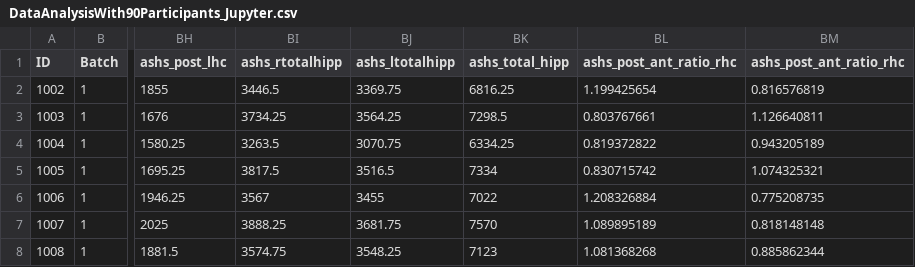
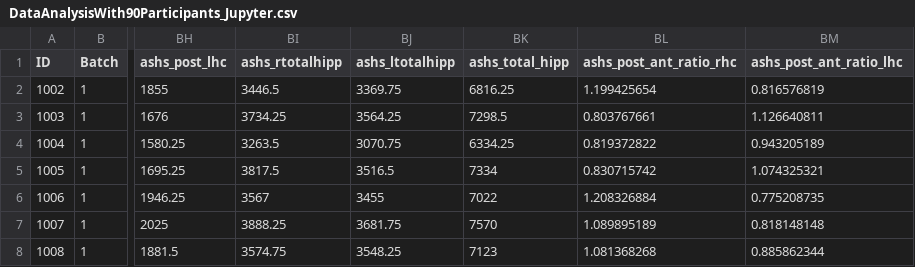
Before and after one commit to smweis/Silcton_MRI, a CSV file: public_data/DataAnalysisWith90Participants_Jupyter.csv, drawn as a sheet; only a part is shown, gaps mark what is left out; the diff names each change by its address in the sheet, - before the commit and + after, or states it on an @@ line.

Commit message:
fixed column name

```diff
--- a/public_data/DataAnalysisWith90Participants_Jupyter.csv
+++ b/public_data/DataAnalysisWith90Participants_Jupyter.csv
-BM1: ashs_post_ant_ratio_rhc
+BM1: ashs_post_ant_ratio_lhc
```
Also changed, not shown: 3 other files.
